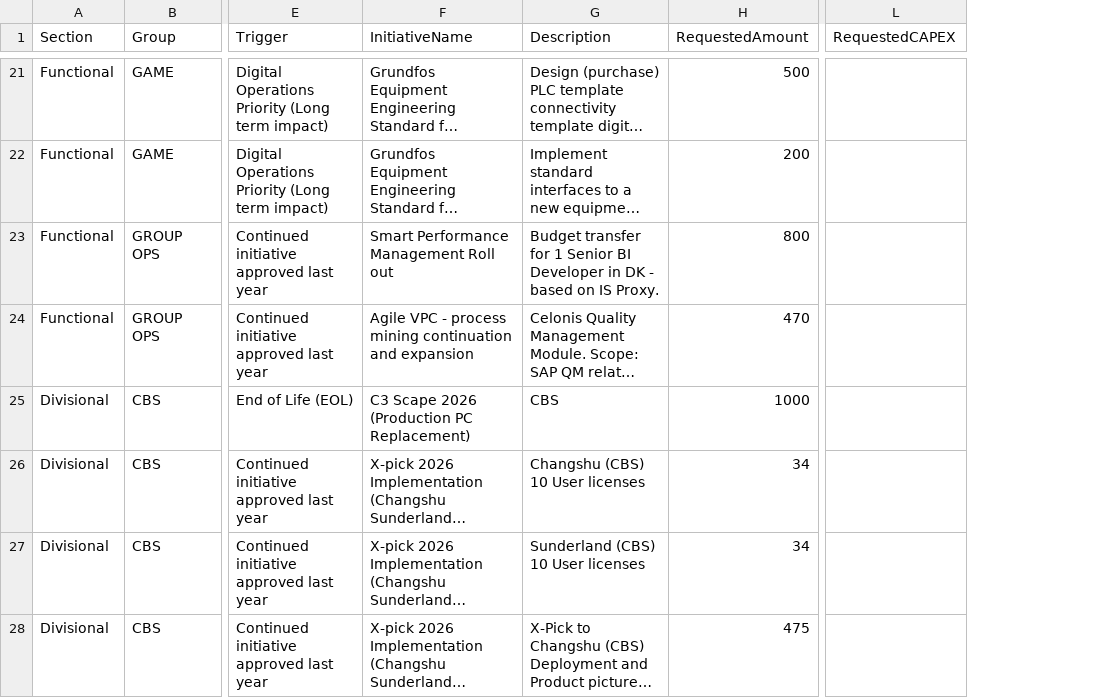
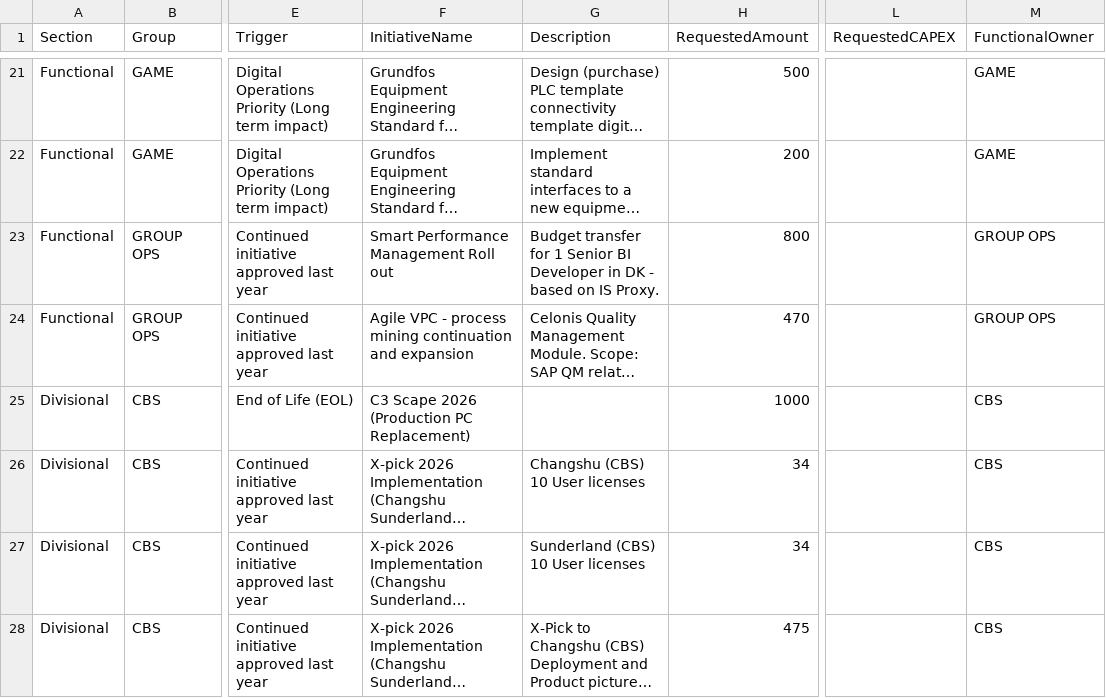
Before and after one commit to MadsBroder/DOR, a CSV file: funding_data.csv, drawn as a sheet; only a part is shown, gaps mark what is left out; long unchanged cells end in …; the diff covers the shown part only; the diff names each change by its address in the sheet, - before the commit and + after, or states it on an @@ line.

```diff
--- a/funding_data.csv
+++ b/funding_data.csv
+column M (FunctionalOwner), rows 21-28: GAME | GAME | GROUP OPS | GROUP OPS | CBS | CBS | CBS | CBS
-G25 (Description): CBS
+G25 (Description): (empty)
```
Also changed, not shown: 5 edited cells elsewhere in this file.
